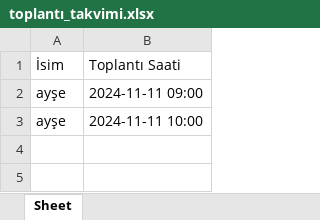
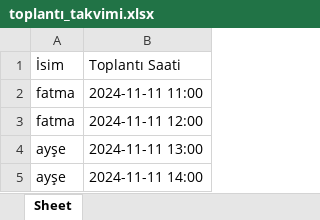
Before and after one commit to seyitkara/exam-automation-01-01, an Excel workbook: toplantı_takvimi.xlsx, sheet Sheet, drawn as a sheet; values as stored, in another font and other column widths than the file's, no borders; addresses are those after the commit; the diff names each change by its address in the sheet, - before the commit and + after, or states it on an @@ line.

```diff
--- a/toplantı_takvimi.xlsx (sheet Sheet)
+++ b/toplantı_takvimi.xlsx (sheet Sheet)
+row 2: fatma | 2024-11-11 11:00
+row 3: fatma | 2024-11-11 12:00
-B4 (Toplantı Saati): 2024-11-11 09:00
+B4 (Toplantı Saati): 2024-11-11 13:00
-B5 (Toplantı Saati): 2024-11-11 10:00
+B5 (Toplantı Saati): 2024-11-11 14:00
```
Also changed, not shown: ders1.xlsx, ders2.xlsx, 7 other files.
